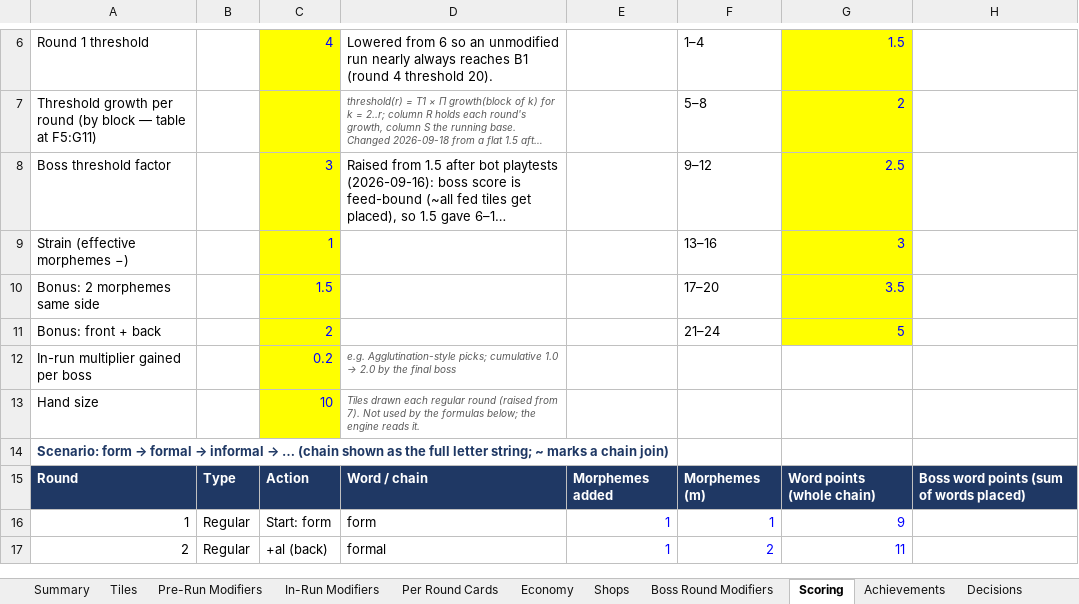
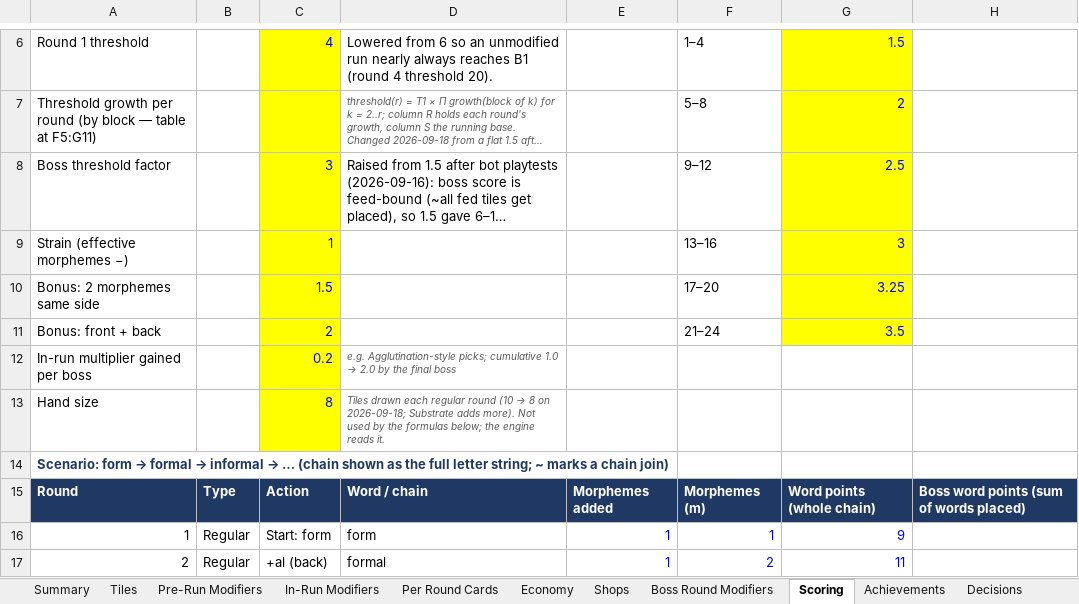
Before and after one commit to batkiss27/morpheme-prototype, an Excel workbook: Morpheme_Master.xlsx, sheet Scoring, drawn as a sheet; only a part is shown, gaps mark what is left out; long unchanged cells end in …; values as stored, in another font and other column widths than the file's, no borders; the diff names each change by its address in the sheet, - before the commit and + after, or states it on an @@ line.

```diff
--- a/Morpheme_Master.xlsx (sheet Scoring)
+++ b/Morpheme_Master.xlsx (sheet Scoring)
-G10: 3.5
+G10: 3.25
-G11: 5
+G11: 3.5
-C13: 10
+C13: 8
@@ D13: …regular round (raised from 7). Not used… → …regular round (10 → 8 on 2026-09-18; Substrate adds more). Not used… @@
```
Also changed, not shown: sheet Decisions, sheet Summary, 8 other files.
